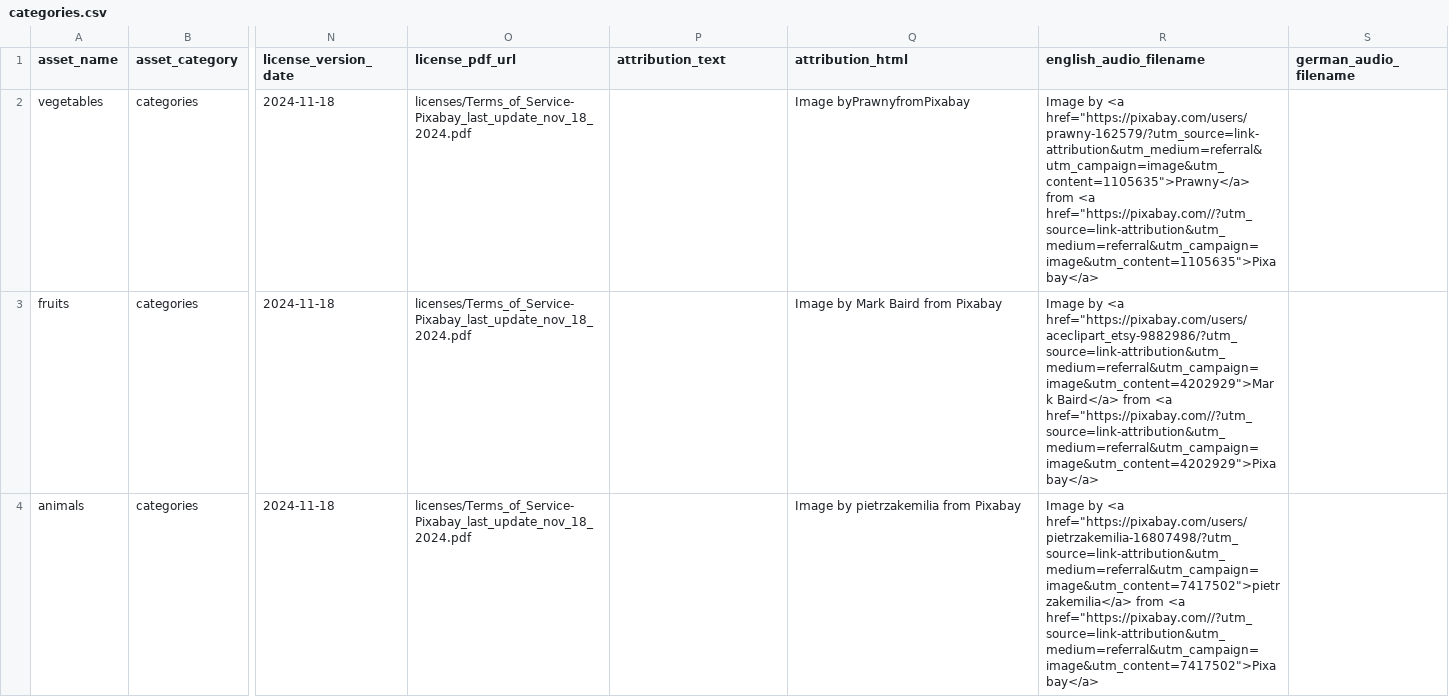
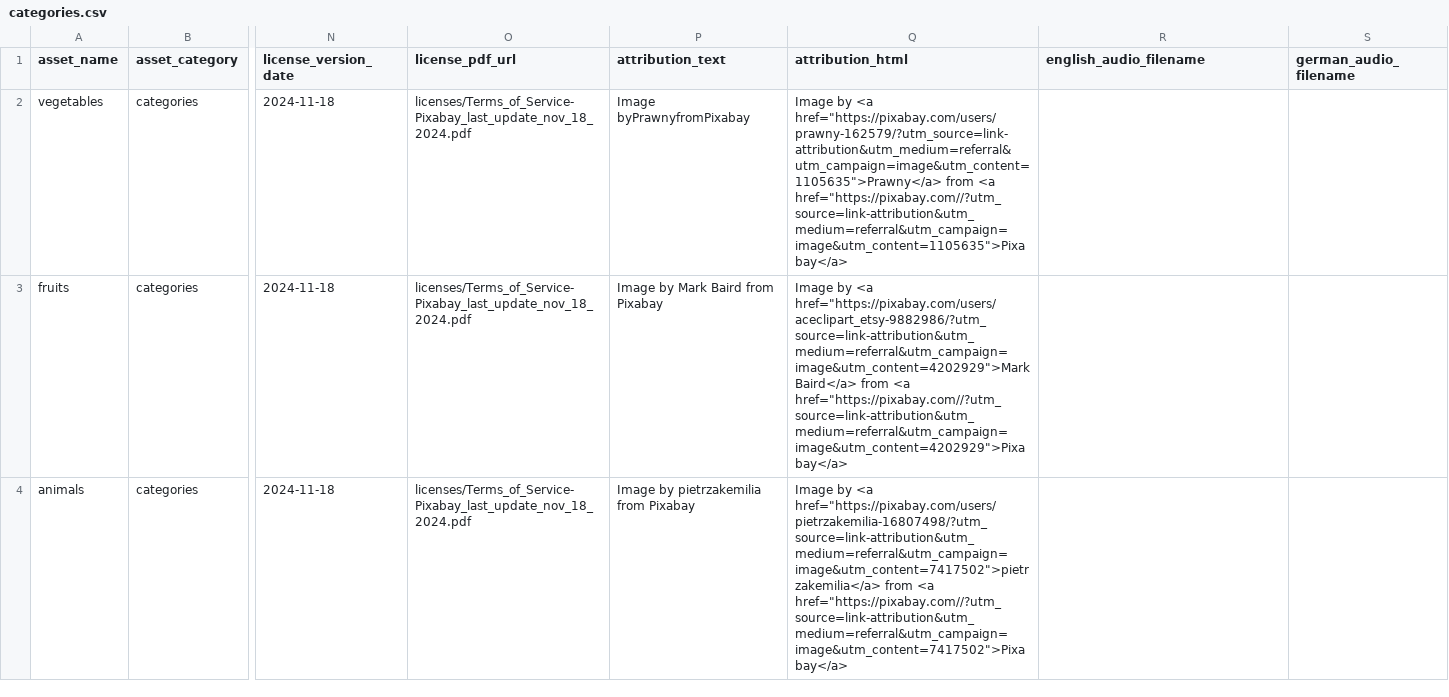
Before and after one commit to DevOpsBug/OpenLingua-Assets, a CSV file: assets/csv/categories.csv, drawn as a sheet; only a part is shown, gaps mark what is left out; the diff names each change by its address in the sheet, - before the commit and + after, or states it on an @@ line.

Commit message:
Update categories.csv
removed extra comma before attribution_text in categories.csv

```diff
--- a/assets/csv/categories.csv
+++ b/assets/csv/categories.csv
-P2 (attribution_text): (empty)
+P2 (attribution_text): Image byPrawnyfromPixabay
-Q2 (attribution_html): Image byPrawnyfromPixabay
+Q2 (attribution_html): Image by <a href="https://pixabay.com/users/prawny-162579/?utm_source=link-attribution&utm_medium=referral&utm_campaign=image&utm_content=1105635">Prawny</a> from <a href="https://pixabay.com//?utm_source=link-attribution&utm_medium=referral&utm_campaign=image&utm_content=1105635">Pixabay</a>
-R2 (english_audio_filename): Image by <a href="https://pixabay.com/users/prawny-162579/?utm_source=link-attribution&utm_medium=referral&utm_campaign=image&utm_content=1105635">Prawny</a> from <a href="https://pixabay.com//?utm_source=link-attribution&utm_medium=referral&utm_campaign=image&utm_content=1105635">Pixabay</a>
+R2 (english_audio_filename): (empty)
-P3 (attribution_text): (empty)
+P3 (attribution_text): Image by Mark Baird from Pixabay
-Q3 (attribution_html): Image by Mark Baird from Pixabay
+Q3 (attribution_html): Image by <a href="https://pixabay.com/users/aceclipart_etsy-9882986/?utm_source=link-attribution&utm_medium=referral&utm_campaign=image&utm_content=4202929">Mark Baird</a> from <a href="https://pixabay.com//?utm_source=link-attribution&utm_medium=referral&utm_campaign=image&utm_content=4202929">Pixabay</a>
-R3 (english_audio_filename): Image by <a href="https://pixabay.com/users/aceclipart_etsy-9882986/?utm_source=link-attribution&utm_medium=referral&utm_campaign=image&utm_content=4202929">Mark Baird</a> from <a href="https://pixabay.com//?utm_source=link-attribution&utm_medium=referral&utm_campaign=image&utm_content=4202929">Pixabay</a>
+R3 (english_audio_filename): (empty)
-P4 (attribution_text): (empty)
+P4 (attribution_text): Image by pietrzakemilia from Pixabay
-Q4 (attribution_html): Image by pietrzakemilia from Pixabay
+Q4 (attribution_html): Image by <a href="https://pixabay.com/users/pietrzakemilia-16807498/?utm_source=link-attribution&utm_medium=referral&utm_campaign=image&utm_content=7417502">pietrzakemilia</a> from <a href="https://pixabay.com//?utm_source=link-attribution&utm_medium=referral&utm_campaign=image&utm_content=7417502">Pixabay</a>
-R4 (english_audio_filename): Image by <a href="https://pixabay.com/users/pietrzakemilia-16807498/?utm_source=link-attribution&utm_medium=referral&utm_campaign=image&utm_content=7417502">pietrzakemilia</a> from <a href="https://pixabay.com//?utm_source=link-attribution&utm_medium=referral&utm_campaign=image&utm_content=7417502">Pixabay</a>
+R4 (english_audio_filename): (empty)
```
